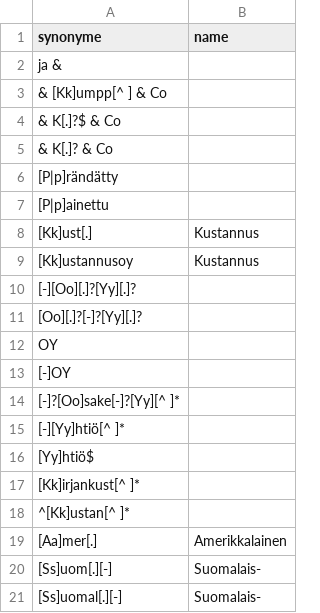
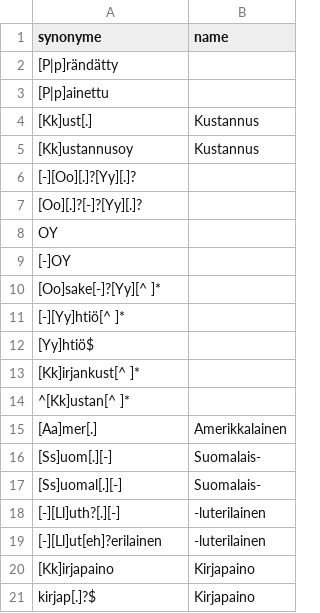
Before and after one commit to COMHIS/bibliographica, a CSV file: inst/extdata/fi_publisher.csv, drawn as a sheet; only a part is shown; the shorter side is filled out with more unchanged rows; removed rows and columns are numbered as before the commit, all else as after; the diff names each change by its address in the sheet, - before the commit and + after, or states it on an @@ line.

Commit message:
.csv fixes for publishers
.csv fixes for publishers

```diff
--- a/inst/extdata/fi_publisher.csv
+++ b/inst/extdata/fi_publisher.csv
-row 2: ja &
-row 3: & [Kk]umpp[^ ] & Co
-row 4: & K[.]?$ & Co
-row 5: & K[.]? & Co
-A10 (synonyme): [-]?[Oo]sake[-]?[Yy][^ ]*
+A10 (synonyme): [Oo]sake[-]?[Yy][^ ]*
```
Also changed, not shown: 1 other file.
